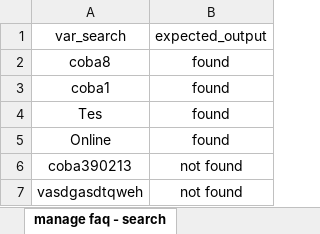
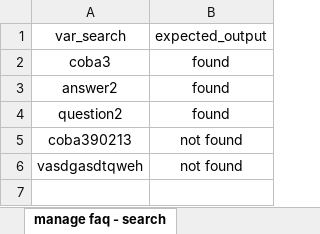
Before and after one commit to qcaccompanies/LearningManagementWeb, an Excel workbook: data_binding_alda.xlsx, sheet manage faq - search, drawn as a sheet; values as stored, in another font and other column widths than the file's, no borders; removed rows and columns are numbered as before the commit, all else as after; the diff names each change by its address in the sheet, - before the commit and + after, or states it on an @@ line.

```diff
--- a/data_binding_alda.xlsx (sheet manage faq - search)
+++ b/data_binding_alda.xlsx (sheet manage faq - search)
-A2 (var_search): coba8
+A2 (var_search): coba3
-row 3: coba1 | found
-A3 (var_search): Tes
+A3 (var_search): answer2
-A4 (var_search): Online
+A4 (var_search): question2
```
Also changed, not shown: sheet pretest posttest - next page, sheet pretest posttest - search, other sheet tabs.
